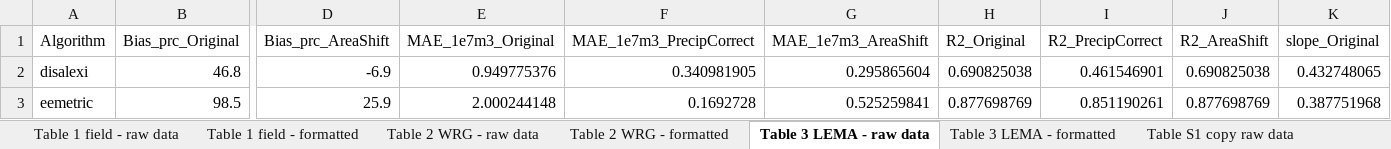
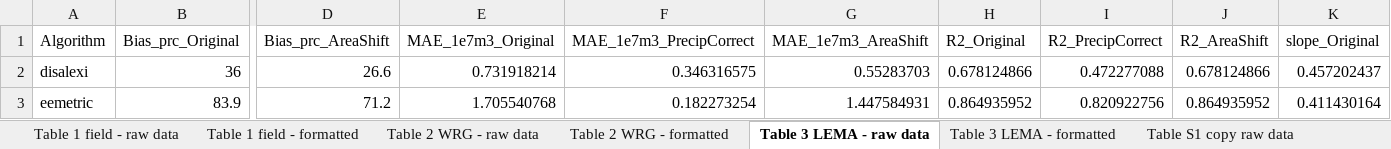
Before and after one commit to samzipper/SD-6_MapWaterConservation, an Excel workbook: figures+tables/Tables_FitStats_Formatted.xlsx, sheet Table 3 LEMA - raw data, drawn as a sheet; only a part is shown, gaps mark what is left out; values as stored, in another font and other column widths than the file's, no borders; the diff covers the shown part only; the diff names each change by its address in the sheet, - before the commit and + after, or states it on an @@ line.

```diff
--- a/figures+tables/Tables_FitStats_Formatted.xlsx (sheet Table 3 LEMA - raw data)
+++ b/figures+tables/Tables_FitStats_Formatted.xlsx (sheet Table 3 LEMA - raw data)
-B2 (Bias_prc_Original): 46.8
+B2 (Bias_prc_Original): 36
-D2 (Bias_prc_AreaShift): -6.9
+D2 (Bias_prc_AreaShift): 26.6
-E2 (MAE_1e7m3_Original): 0.949775376
+E2 (MAE_1e7m3_Original): 0.731918214
-F2 (MAE_1e7m3_PrecipCorrect): 0.340981905
+F2 (MAE_1e7m3_PrecipCorrect): 0.346316575
-G2 (MAE_1e7m3_AreaShift): 0.295865604
+G2 (MAE_1e7m3_AreaShift): 0.55283703
-H2 (R2_Original): 0.690825038
+H2 (R2_Original): 0.678124866
-I2 (R2_PrecipCorrect): 0.461546901
+I2 (R2_PrecipCorrect): 0.472277088
-J2 (R2_AreaShift): 0.690825038
+J2 (R2_AreaShift): 0.678124866
-K2 (slope_Original): 0.432748065
+K2 (slope_Original): 0.457202437
-B3 (Bias_prc_Original): 98.5
+B3 (Bias_prc_Original): 83.9
-D3 (Bias_prc_AreaShift): 25.9
+D3 (Bias_prc_AreaShift): 71.2
-E3 (MAE_1e7m3_Original): 2.000244148
+E3 (MAE_1e7m3_Original): 1.705540768
-F3 (MAE_1e7m3_PrecipCorrect): 0.1692728
+F3 (MAE_1e7m3_PrecipCorrect): 0.182273254
-G3 (MAE_1e7m3_AreaShift): 0.525259841
+G3 (MAE_1e7m3_AreaShift): 1.447584931
-H3 (R2_Original): 0.877698769
+H3 (R2_Original): 0.864935952
-I3 (R2_PrecipCorrect): 0.851190261
+I3 (R2_PrecipCorrect): 0.820922756
-J3 (R2_AreaShift): 0.877698769
+J3 (R2_AreaShift): 0.864935952
-K3 (slope_Original): 0.387751968
+K3 (slope_Original): 0.411430164
```
Also changed, not shown: 59 edited cells elsewhere in this sheet, sheet Table 2 WRG - raw data, sheet Table 3 LEMA - formatted, sheet Table 2 WRG - formatted, 8 other files.
